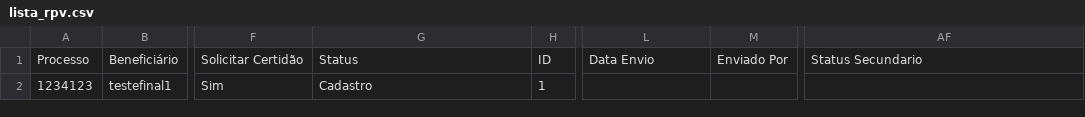
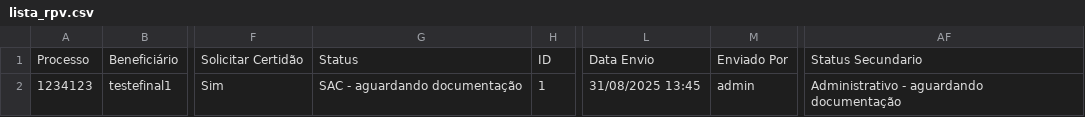
Before and after one commit to leoparipiranga/capistrano_processos, a CSV file: bases/lista_rpv.csv, drawn as a sheet; only a part is shown, gaps mark what is left out; the diff names each change by its address in the sheet, - before the commit and + after, or states it on an @@ line.

Commit message:
Atualização via Streamlit 31/08/2025 13:45:44

```diff
--- a/bases/lista_rpv.csv
+++ b/bases/lista_rpv.csv
-G2: Cadastro
+G2: SAC - aguardando documentação
-L2: (empty)
+L2: 31/08/2025 13:45
-M2: (empty)
+M2: admin
-AF2: (empty)
+AF2: Administrativo - aguardando documentação
```
